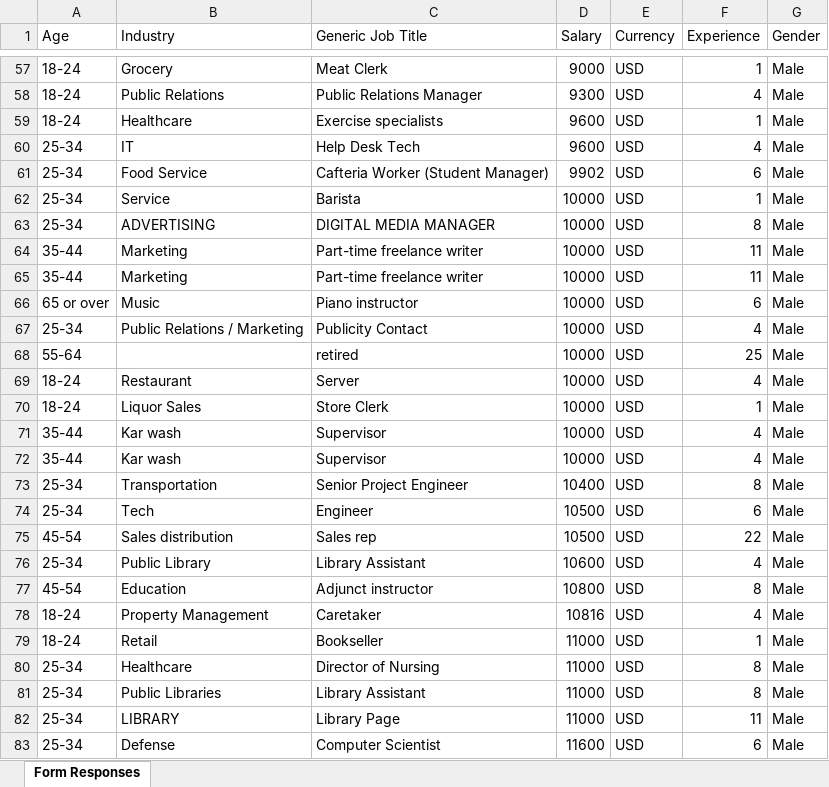
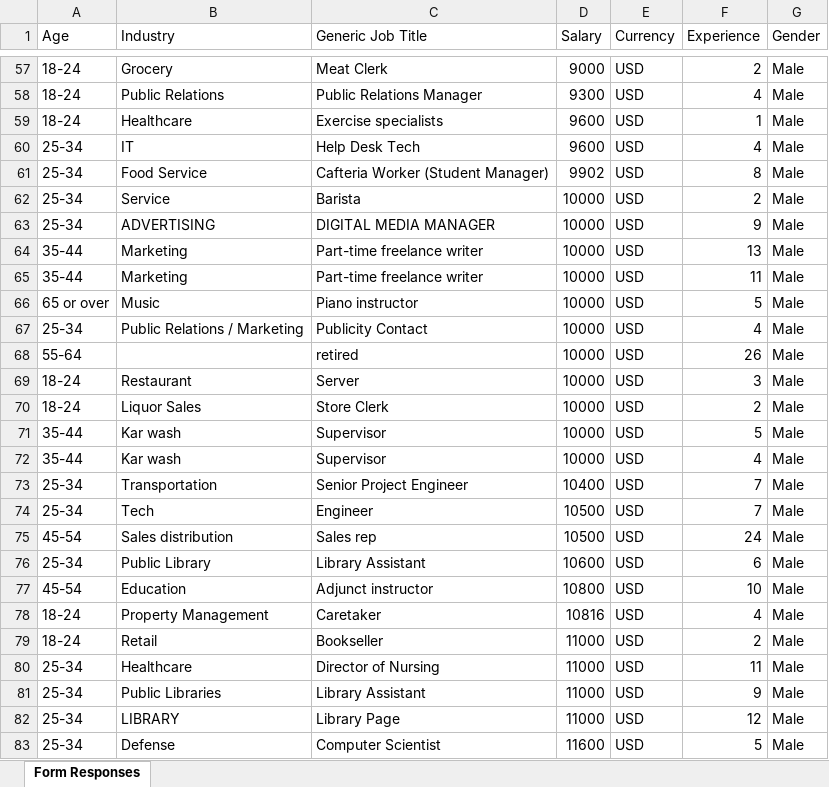
Before and after one commit to Simran-IBM/SalaryInsights, an Excel workbook: data/raw/salary_data_1.xlsx, sheet Form Responses, drawn as a sheet; only a part is shown, gaps mark what is left out; values as stored, in another font and other column widths than the file's, no borders; removed rows and columns are numbered as before the commit, all else as after; the diff covers the shown part only; the diff names each change by its address in the sheet, - before the commit and + after, or states it on an @@ line.

```diff
--- a/data/raw/salary_data_1.xlsx (sheet Form Responses)
+++ b/data/raw/salary_data_1.xlsx (sheet Form Responses)
-F57 (Experience): 1
+F57 (Experience): 2
-F61 (Experience): 6
+F61 (Experience): 8
-F62 (Experience): 1
+F62 (Experience): 2
-F63 (Experience): 8
+F63 (Experience): 9
+row 64: 35-44 | Marketing | Part-time freelance writer | 10000 | USD | 13 | Male
-row 65: 35-44 | Marketing | Part-time freelance writer | 10000 | USD | 11 | Male
-F66 (Experience): 6
+F66 (Experience): 5
-F68 (Experience): 25
+F68 (Experience): 26
-F69 (Experience): 4
+F69 (Experience): 3
-F70 (Experience): 1
+F70 (Experience): 2
+row 71: 35-44 | Kar wash | Supervisor | 10000 | USD | 5 | Male
-row 72: 35-44 | Kar wash | Supervisor | 10000 | USD | 4 | Male
-F73 (Experience): 8
+F73 (Experience): 7
-F74 (Experience): 6
+F74 (Experience): 7
-F75 (Experience): 22
+F75 (Experience): 24
-F76 (Experience): 4
+F76 (Experience): 6
-F77 (Experience): 8
+F77 (Experience): 10
-F79 (Experience): 1
+F79 (Experience): 2
-F80 (Experience): 8
+F80 (Experience): 11
-F81 (Experience): 8
+F81 (Experience): 9
-F82 (Experience): 11
+F82 (Experience): 12
-F83 (Experience): 6
+F83 (Experience): 5
```
Also changed, not shown: 1 added row, 1 removed row and 261 edited cells elsewhere in this sheet, data/processed/processed_data.xlsx, 4 other files.
